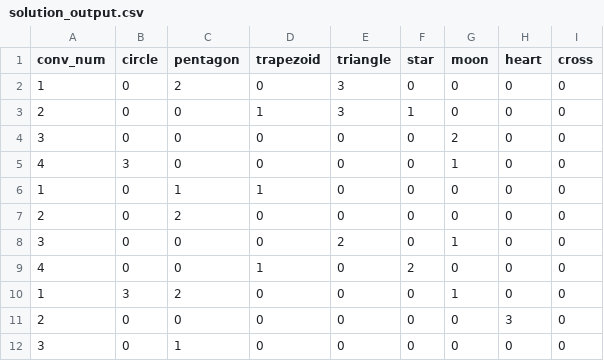
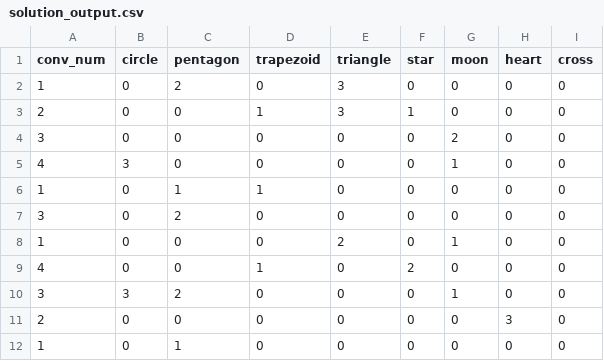
Before and after one commit to PatrickBennett7/MSE433-Case3-Conveyor-Simulation, a CSV file: Data/comparison/solution_output.csv, drawn as a sheet.

```diff
--- a/Data/comparison/solution_output.csv
+++ b/Data/comparison/solution_output.csv
@@ -6,7 +6,7 @@ conv_num,circle,pentagon,trapezoid,triangle,star,moon,heart,cross
 1,0,1,1,0,0,0,0,0
-2,0,2,0,0,0,0,0,0
-3,0,0,0,2,0,1,0,0
+3,0,2,0,0,0,0,0,0
+1,0,0,0,2,0,1,0,0
 4,0,0,1,0,2,0,0,0
-1,3,2,0,0,0,1,0,0
+3,3,2,0,0,0,1,0,0
 2,0,0,0,0,0,0,3,0
-3,0,1,0,0,0,0,0,0
+1,0,1,0,0,0,0,0,0
```
Also changed, not shown: Data/comparison/simulation_just_FIFO_summary.csv, 15 other files.
